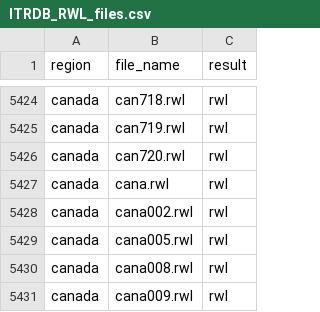
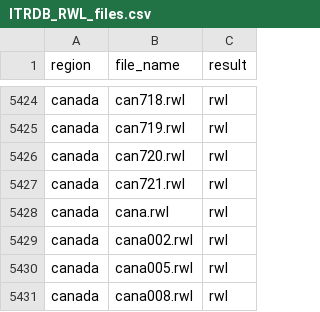
Before and after one commit to chguiterman/check-ITRDB, a CSV file: data/ITRDB_RWL_files.csv, drawn as a sheet; only a part is shown, gaps mark what is left out; the shorter side is filled out with more unchanged rows; the diff names each change by its address in the sheet, - before the commit and + after, or states it on an @@ line.

```diff
--- a/data/ITRDB_RWL_files.csv
+++ b/data/ITRDB_RWL_files.csv
+row 5427: canada | can721.rwl | rwl
```
